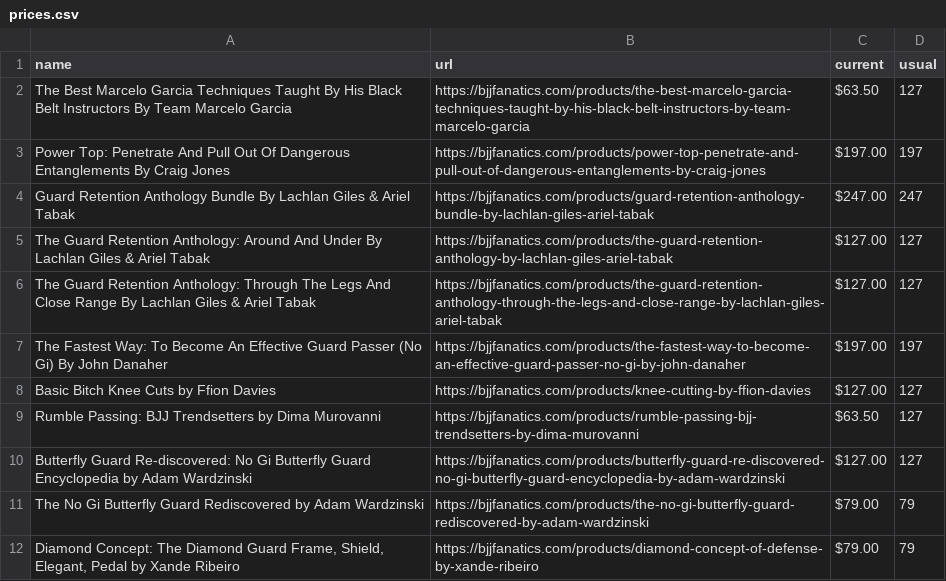
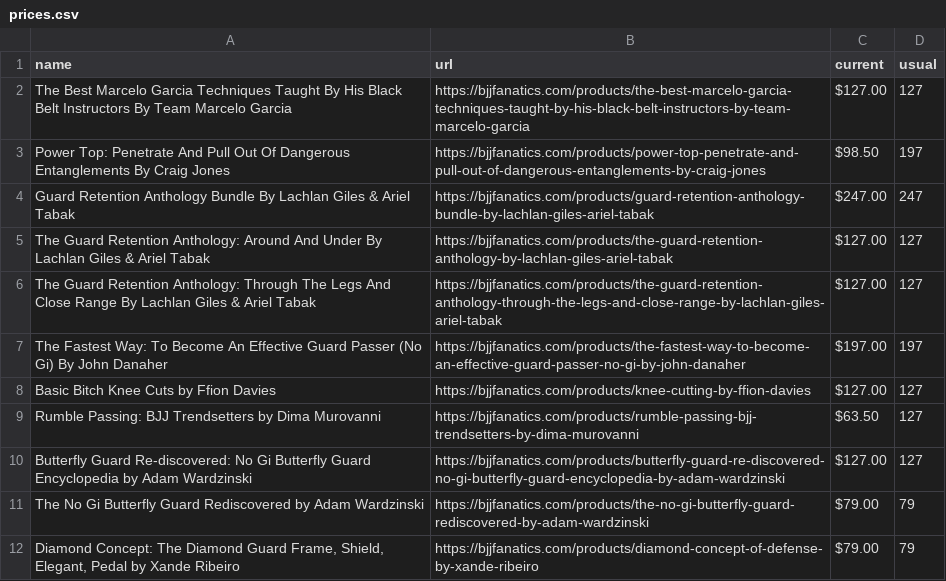
Before and after one commit to eyeseast/fanatics, a CSV file: prices.csv, drawn as a sheet.

```diff
--- a/prices.csv
+++ b/prices.csv
@@ -1,4 +1,4 @@
 name,url,current,usual
-The Best Marcelo Garcia Techniques Taught By His Black Belt Instructors By Team Marcelo Garcia,https://bjjfanatics.com/products/the-best-marcelo-garcia-techniques-taught-by-his-black-belt-instructors-by-team-marcelo-garcia,$63.50,127
-Power Top: Penetrate And Pull Out Of Dangerous Entanglements By Craig Jones,https://bjjfanatics.com/products/power-top-penetrate-and-pull-out-of-dangerous-entanglements-by-craig-jones,$197.00,197
+The Best Marcelo Garcia Techniques Taught By His Black Belt Instructors By Team Marcelo Garcia,https://bjjfanatics.com/products/the-best-marcelo-garcia-techniques-taught-by-his-black-belt-instructors-by-team-marcelo-garcia,$127.00,127
+Power Top: Penetrate And Pull Out Of Dangerous Entanglements By Craig Jones,https://bjjfanatics.com/products/power-top-penetrate-and-pull-out-of-dangerous-entanglements-by-craig-jones,$98.50,197
 Guard Retention Anthology Bundle By Lachlan Giles & Ariel Tabak,https://bjjfanatics.com/products/guard-retention-anthology-bundle-by-lachlan-giles-ariel-tabak,$247.00,247
```
Also changed, not shown: 1 other file.
